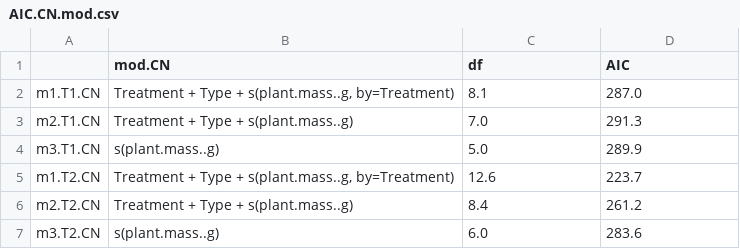
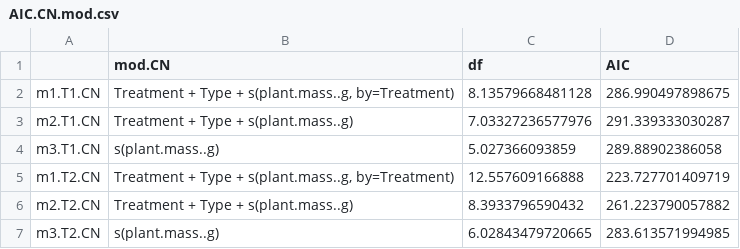
Before and after one commit to cbwall/Pyromania, a CSV file: output/AIC models/AIC.CN.mod.csv, drawn as a sheet; the diff names each change by its address in the sheet, - before the commit and + after, or states it on an @@ line.

```diff
--- a/output/AIC models/AIC.CN.mod.csv
+++ b/output/AIC models/AIC.CN.mod.csv
-C2 (df): 8.1
+C2 (df): 8.13579668481128
-D2 (AIC): 287.0
+D2 (AIC): 286.990497898675
-C3 (df): 7.0
+C3 (df): 7.03327236577976
-D3 (AIC): 291.3
+D3 (AIC): 291.339333030287
-C4 (df): 5.0
+C4 (df): 5.027366093859
-D4 (AIC): 289.9
+D4 (AIC): 289.88902386058
-C5 (df): 12.6
+C5 (df): 12.557609166888
-D5 (AIC): 223.7
+D5 (AIC): 223.727701409719
-C6 (df): 8.4
+C6 (df): 8.3933796590432
-D6 (AIC): 261.2
+D6 (AIC): 261.223790057882
-C7 (df): 6.0
+C7 (df): 6.02843479720665
-D7 (AIC): 283.6
+D7 (AIC): 283.613571994985
```
Also changed, not shown: output/AIC models/AIC.CH4.mod.csv, output/AIC models/AIC.DOC.csv, 22 other files.
